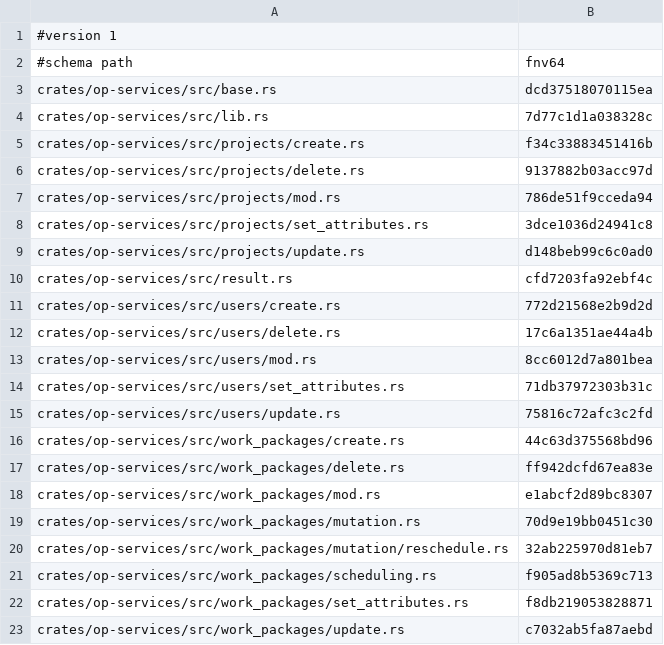
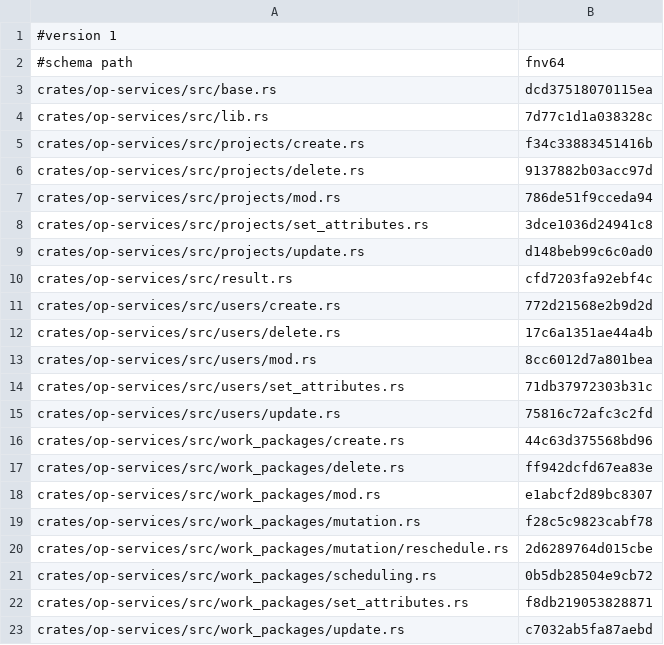
Before and after one commit to AdaWorldAPI/openproject-nexgen-rs, a TSV file: oracle/charon/op_services.files.tsv, drawn as a sheet.

```diff
--- a/oracle/charon/op_services.files.tsv
+++ b/oracle/charon/op_services.files.tsv
@@ -18,5 +18,5 @@ crates/op-services/src/work_packages/delete.rs	ff942dcfd67ea83e
 crates/op-services/src/work_packages/mod.rs	e1abcf2d89bc8307
-crates/op-services/src/work_packages/mutation.rs	70d9e19bb0451c30
-crates/op-services/src/work_packages/mutation/reschedule.rs	32ab225970d81eb7
-crates/op-services/src/work_packages/scheduling.rs	f905ad8b5369c713
+crates/op-services/src/work_packages/mutation.rs	f28c5c9823cabf78
+crates/op-services/src/work_packages/mutation/reschedule.rs	2d6289764d015cbe
+crates/op-services/src/work_packages/scheduling.rs	0b5db28504e9cb72
 crates/op-services/src/work_packages/set_attributes.rs	f8db219053828871
```
Also changed, not shown: oracle/charon/op_services.effects.tsv, oracle/charon/op_services.residuals.tsv, 4 other files.
